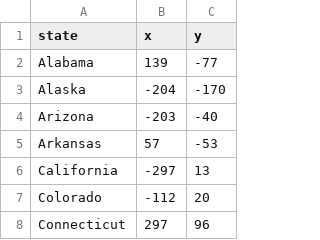
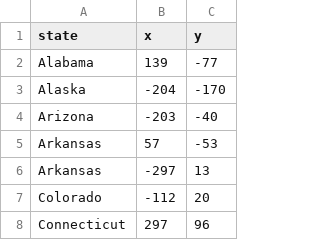
Before and after one commit to askvyas/100DaysChallenge, a CSV file: Day25/US_State_Quiz/50_states.csv, drawn as a sheet; only a part is shown.

```diff
--- a/Day25/US_State_Quiz/50_states.csv
+++ b/Day25/US_State_Quiz/50_states.csv
@@ -5,3 +5,3 @@ Arizona,-203,-40
 Arkansas,57,-53
-California,-297,13
+Arkansas,-297,13
 Colorado,-112,20
```
Also changed, not shown: 1 other file.
